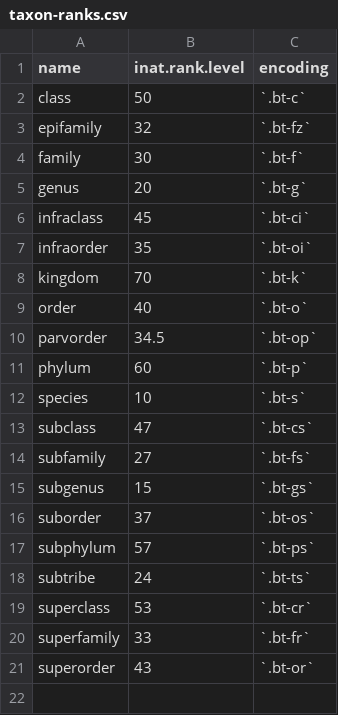
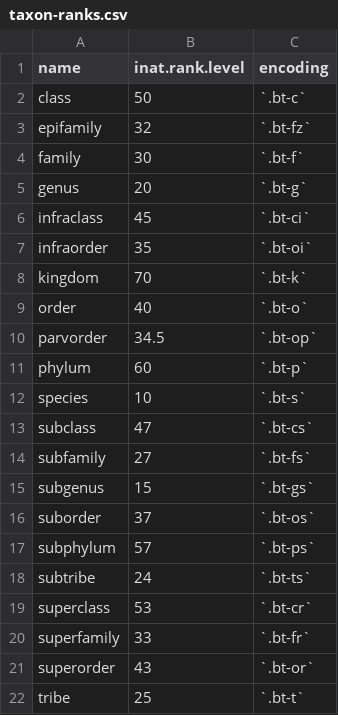
Before and after one commit to neuroforest/neuro, a CSV file: resources/data/taxon-ranks.csv, drawn as a sheet; the diff names each change by its address in the sheet, - before the commit and + after, or states it on an @@ line.

```diff
--- a/resources/data/taxon-ranks.csv
+++ b/resources/data/taxon-ranks.csv
+row 22: tribe | 25 | `.bt-t`
```
Also changed, not shown: 3 other files.
